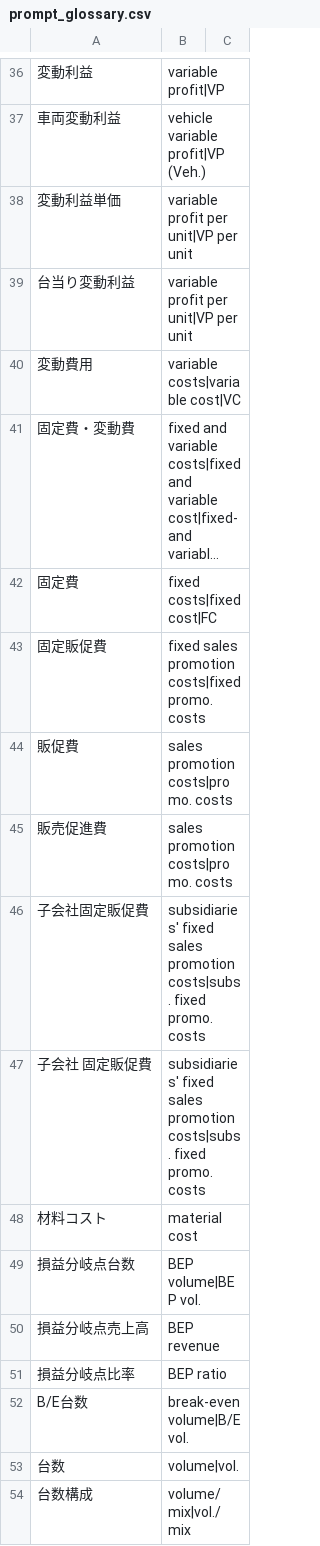
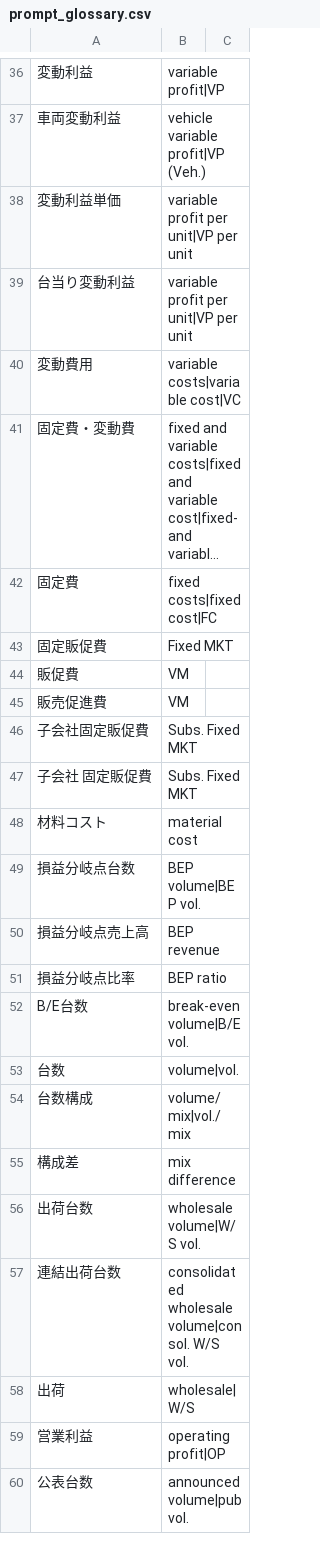
Before and after one commit to minimo162/Yakulingo, a CSV file: V91.61/app/prompt_glossary.csv, drawn as a sheet; only a part is shown, gaps mark what is left out; the shorter side is filled out with more unchanged rows; long unchanged cells end in ….

```diff
--- a/V91.61/app/prompt_glossary.csv
+++ b/V91.61/app/prompt_glossary.csv
@@ -42,7 +42,7 @@
 固定費,fixed costs|fixed cost|FC
-固定販促費,fixed sales promotion costs|fixed promo. costs
-販促費,sales promotion costs|promo. costs
-販売促進費,sales promotion costs|promo. costs
-子会社固定販促費,subsidiaries' fixed sales promotion costs|subs. fixed promo. costs
-子会社 固定販促費,subsidiaries' fixed sales promotion costs|subs. fixed promo. costs
+固定販促費,Fixed MKT
+販促費,VM
+販売促進費,VM
+子会社固定販促費,Subs. Fixed MKT
+子会社 固定販促費,Subs. Fixed MKT
 材料コスト,material cost
```
Also changed, not shown: V91.61/app/glossary.csv, 7 other files.
